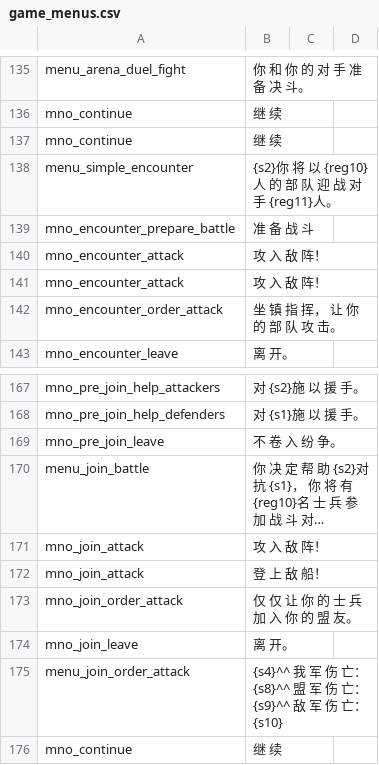
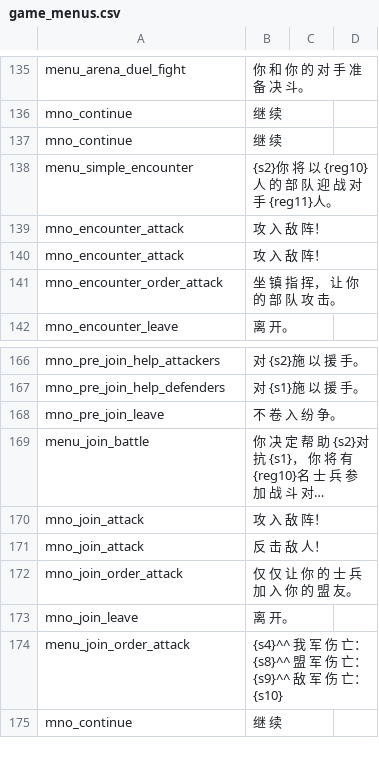
Before and after one commit to zac123456789123/mountblade-ad1257svn-chinese-translation, a CSV file: trunk/cns/game_menus.csv, drawn as a sheet; only a part is shown, gaps mark what is left out; long unchanged cells end in …; removed rows and columns are numbered as before the commit, all else as after; the diff names each change by its address in the sheet, - before the commit and + after, or states it on an @@ line.

```diff
--- a/trunk/cns/game_menus.csv
+++ b/trunk/cns/game_menus.csv
-row 139: mno_encounter_prepare_battle | 准 备 战 斗
-B171: 登 上 敌 船！
+B171: 反 击 敌 人！
```
Also changed, not shown: trunk/cns_ref/en_base/game_menus.csv, trunk/cns_ref/en_base/game_strings.csv, 7 other files.
